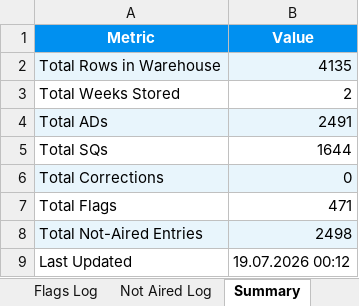
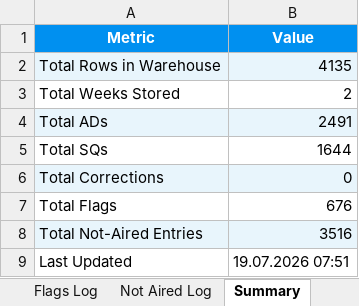
Before and after one commit to andrinawatsemba/AD-analysisV1.3, an Excel workbook: warehouse/warehouse.xlsx, sheet Summary, drawn as a sheet; values as stored, in another font and other column widths than the file's, no borders; the diff names each change by its address in the sheet, - before the commit and + after, or states it on an @@ line.

```diff
--- a/warehouse/warehouse.xlsx (sheet Summary)
+++ b/warehouse/warehouse.xlsx (sheet Summary)
-B7 (Value): 471
+B7 (Value): 676
-B8 (Value): 2498
+B8 (Value): 3516
-B9 (Value): 19.07.2026 00:12
+B9 (Value): 19.07.2026 07:51
```
Also changed, not shown: sheet Not Aired Log, sheet Clean Data, sheet Flags Log, 2 other files.
